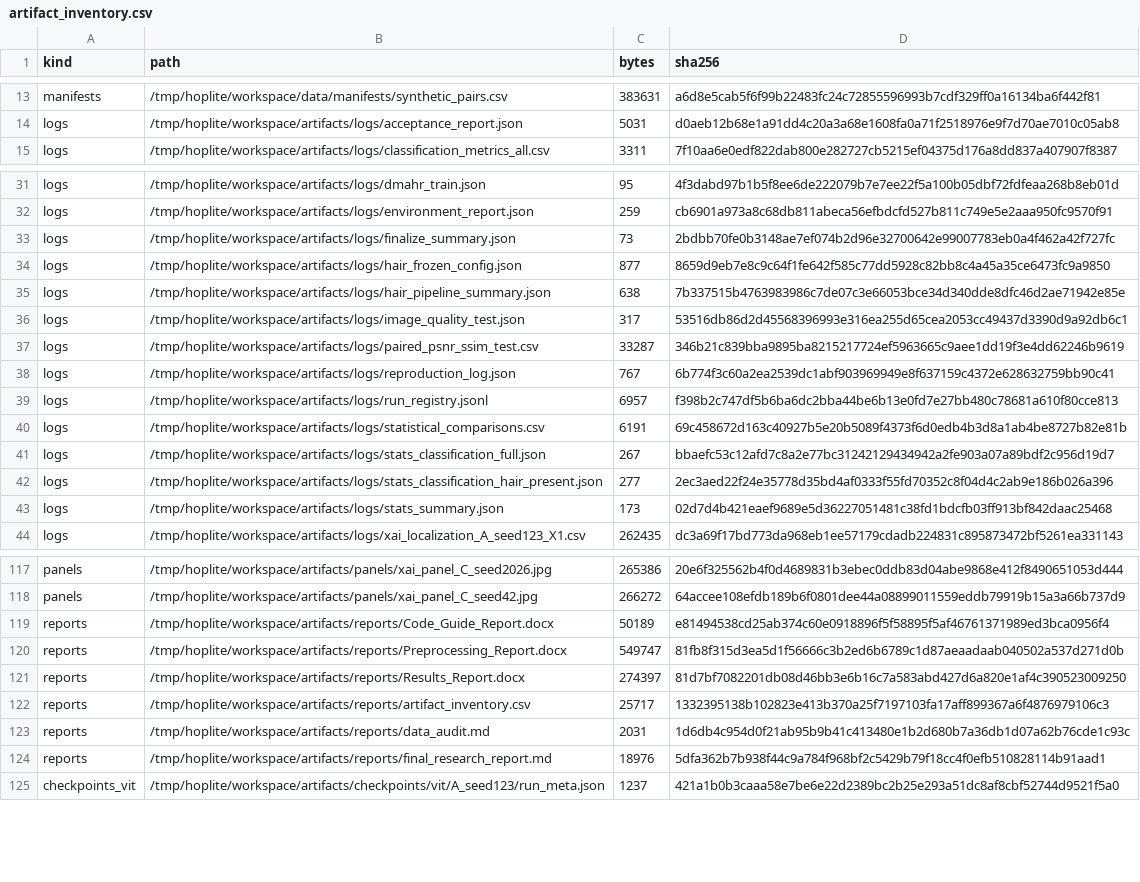
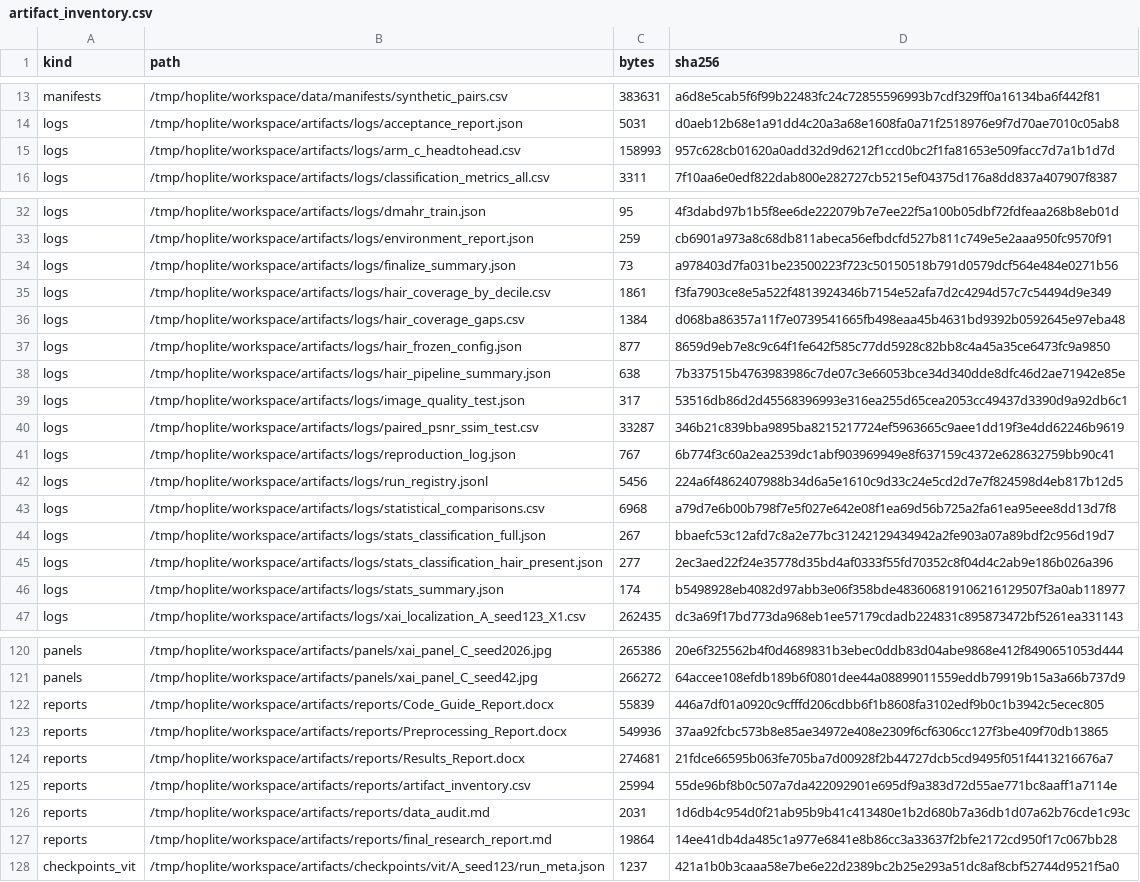
Before and after one commit to Elite-Killer/ML-shit, a CSV file: artifacts/reports/artifact_inventory.csv, drawn as a sheet; only a part is shown, gaps mark what is left out.

```diff
--- a/artifacts/reports/artifact_inventory.csv
+++ b/artifacts/reports/artifact_inventory.csv
@@ -14,2 +14,3 @@ manifests,/tmp/hoplite/workspace/data/manifests/synthetic_pairs.csv,383631,a6d8e
 logs,/tmp/hoplite/workspace/artifacts/logs/acceptance_report.json,5031,d0aeb12b68e1a91dd4c20a3a68e1608fa0a71f2518976e9f7d70ae7010c05ab8
+logs,/tmp/hoplite/workspace/artifacts/logs/arm_c_headtohead.csv,158993,957c628cb01620a0add32d9d6212f1ccd0bc2f1fa81653e509facc7d7a1b1d7d
 logs,/tmp/hoplite/workspace/artifacts/logs/classification_metrics_all.csv,3311,7f10aa6e0edf822dab800e282727cb5215ef04375d176a8dd837a407907f8387
@@ -32,3 +33,5 @@ logs,/tmp/hoplite/workspace/artifacts/logs/dmahr_train.json,95,4f3dabd97b1b5f8ee
 logs,/tmp/hoplite/workspace/artifacts/logs/environment_report.json,259,cb6901a973a8c68db811abeca56efbdcfd527b811c749e5e2aaa950fc9570f91
-logs,/tmp/hoplite/workspace/artifacts/logs/finalize_summary.json,73,2bdbb70fe0b3148ae7ef074b2d96e32700642e99007783eb0a4f462a42f727fc
+logs,/tmp/hoplite/workspace/artifacts/logs/finalize_summary.json,73,a978403d7fa031be23500223f723c50150518b791d0579dcf564e484e0271b56
+logs,/tmp/hoplite/workspace/artifacts/logs/hair_coverage_by_decile.csv,1861,f3fa7903ce8e5a522f4813924346b7154e52afa7d2c4294d57c7c54494d9e349
+logs,/tmp/hoplite/workspace/artifacts/logs/hair_coverage_gaps.csv,1384,d068ba86357a11f7e0739541665fb498eaa45b4631bd9392b0592645e97eba48
 logs,/tmp/hoplite/workspace/artifacts/logs/hair_frozen_config.json,877,8659d9eb7e8c9c64f1fe642f585c77dd5928c82bb8c4a45a35ce6473fc9a9850
@@ -38,7 +41,7 @@ logs,/tmp/hoplite/workspace/artifacts/logs/paired_psnr_ssim_test.csv,33287,346b2
 logs,/tmp/hoplite/workspace/artifacts/logs/reproduction_log.json,767,6b774f3c60a2ea2539dc1abf903969949e8f637159c4372e628632759bb90c41
-logs,/tmp/hoplite/workspace/artifacts/logs/run_registry.jsonl,6957,f398b2c747df5b6ba6dc2bba44be6b13e0fd7e27bb480c78681a610f80cce813
-logs,/tmp/hoplite/workspace/artifacts/logs/statistical_comparisons.csv,6191,69c458672d163c40927b5e20b5089f4373f6d0edb4b3d8a1ab4be8727b82e81b
+logs,/tmp/hoplite/workspace/artifacts/logs/run_registry.jsonl,5456,224a6f4862407988b34d6a5e1610c9d33c24e5cd2d7e7f824598d4eb817b12d5
+logs,/tmp/hoplite/workspace/artifacts/logs/statistical_comparisons.csv,6968,a79d7e6b00b798f7e5f027e642e08f1ea69d56b725a2fa61ea95eee8dd13d7f8
 logs,/tmp/hoplite/workspace/artifacts/logs/stats_classification_full.json,267,bbaefc53c12afd7c8a2e77bc31242129434942a2fe903a07a89bdf2c956d19d7
 logs,/tmp/hoplite/workspace/artifacts/logs/stats_classification_hair_present.json,277,2ec3aed22f24e35778d35bd4af0333f55fd70352c8f04d4c2ab9e186b026a396
-logs,/tmp/hoplite/workspace/artifacts/logs/stats_summary.json,173,02d7d4b421eaef9689e5d36227051481c38fd1bdcfb03ff913bf842daac25468
+logs,/tmp/hoplite/workspace/artifacts/logs/stats_summary.json,174,b5498928eb4082d97abb3e06f358bde483606819106216129507f3a0ab118977
 logs,/tmp/hoplite/workspace/artifacts/logs/xai_localization_A_seed123_X1.csv,262435,dc3a69f17bd773da968eb1ee57179cdadb224831c895873472bf5261ea331143
@@ -118,8 +121,8 @@ panels,/tmp/hoplite/workspace/artifacts/panels/xai_panel_C_seed2026.jpg,265386,2
 panels,/tmp/hoplite/workspace/artifacts/panels/xai_panel_C_seed42.jpg,266272,64accee108efdb189b6f0801dee44a08899011559eddb79919b15a3a66b737d9
-reports,/tmp/hoplite/workspace/artifacts/reports/Code_Guide_Report.docx,50189,e81494538cd25ab374c60e0918896f5f58895f5af46761371989ed3bca0956f4
-reports,/tmp/hoplite/workspace/artifacts/reports/Preprocessing_Report.docx,549747,81fb8f315d3ea5d1f56666c3b2ed6b6789c1d87aeaadaab040502a537d271d0b
-reports,/tmp/hoplite/workspace/artifacts/reports/Results_Report.docx,274397,81d7bf7082201db08d46bb3e6b16c7a583abd427d6a820e1af4c390523009250
-reports,/tmp/hoplite/workspace/artifacts/reports/artifact_inventory.csv,25717,1332395138b102823e413b370a25f7197103fa17aff899367a6f4876979106c3
+reports,/tmp/hoplite/workspace/artifacts/reports/Code_Guide_Report.docx,55839,446a7df01a0920c9cfffd206cdbb6f1b8608fa3102edf9b0c1b3942c5ecec805
+reports,/tmp/hoplite/workspace/artifacts/reports/Preprocessing_Report.docx,549936,37aa92fcbc573b8e85ae34972e408e2309f6cf6306cc127f3be409f70db13865
+reports,/tmp/hoplite/workspace/artifacts/reports/Results_Report.docx,274681,21fdce66595b063fe705ba7d00928f2b44727dcb5cd9495f051f4413216676a7
+reports,/tmp/hoplite/workspace/artifacts/reports/artifact_inventory.csv,25994,55de96bf8b0c507a7da422092901e695df9a383d72d55ae771bc8aaff1a7114e
 reports,/tmp/hoplite/workspace/artifacts/reports/data_audit.md,2031,1d6db4c954d0f21ab95b9b41c413480e1b2d680b7a36db1d07a62b76cde1c93c
-reports,/tmp/hoplite/workspace/artifacts/reports/final_research_report.md,18976,5dfa362b7b938f44c9a784f968bf2c5429b79f18cc4f0efb510828114b91aad1
+reports,/tmp/hoplite/workspace/artifacts/reports/final_research_report.md,19864,14ee41db4da485c1a977e6841e8b86cc3a33637f2bfe2172cd950f17c067bb28
 checkpoints_vit,/tmp/hoplite/workspace/artifacts/checkpoints/vit/A_seed123/run_meta.json,1237,421a1b0b3caaa58e7be6e22d2389bc2b25e293a51dc8af8cbf52744d9521f5a0
```
Also changed, not shown: artifacts/logs/statistical_comparisons.csv, reports/artifact_inventory.csv, 29 other files.
